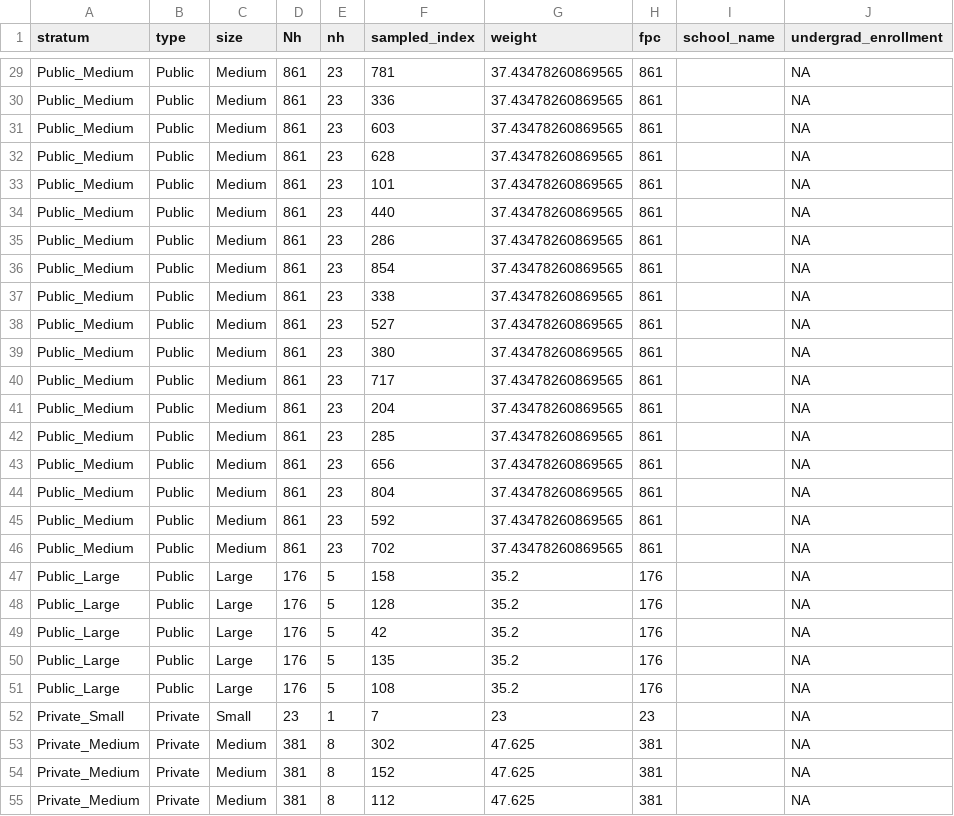
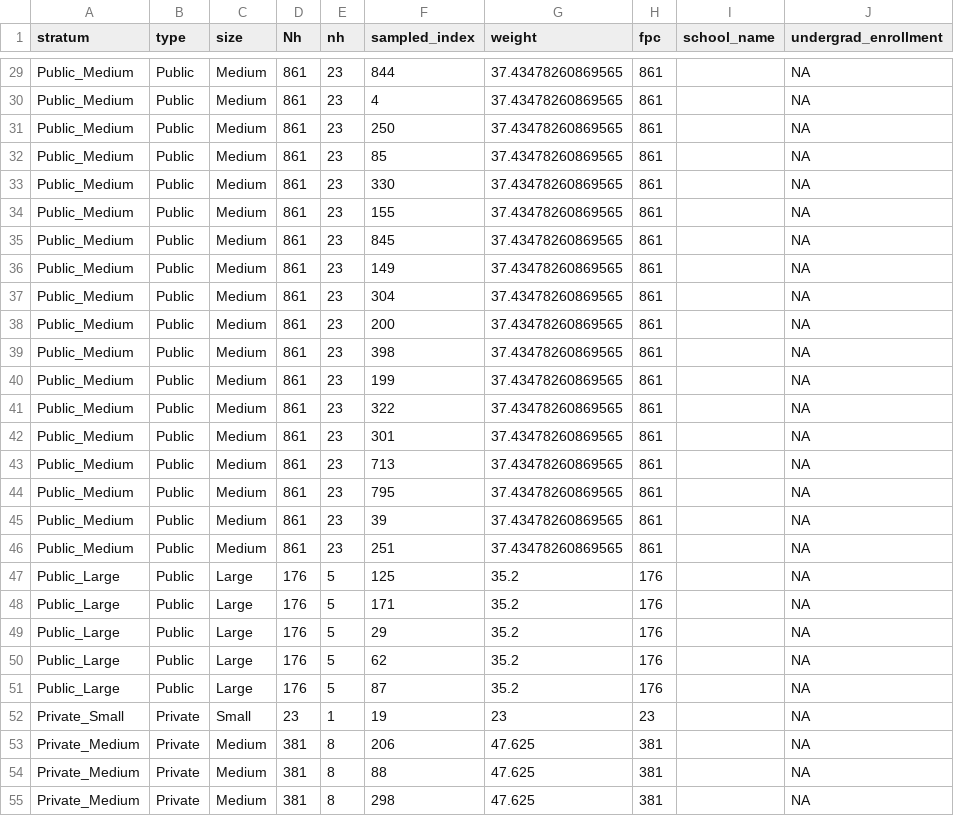
Before and after one commit to yuraheo/Study-Design-Project, a CSV file: q1.csv, drawn as a sheet; only a part is shown, gaps mark what is left out; the diff covers the shown part only; the diff names each change by its address in the sheet, - before the commit and + after, or states it on an @@ line.

```diff
--- a/q1.csv
+++ b/q1.csv
-F29 (sampled_index): 781
+F29 (sampled_index): 844
-F30 (sampled_index): 336
+F30 (sampled_index): 4
-F31 (sampled_index): 603
+F31 (sampled_index): 250
-F32 (sampled_index): 628
+F32 (sampled_index): 85
-F33 (sampled_index): 101
+F33 (sampled_index): 330
-F34 (sampled_index): 440
+F34 (sampled_index): 155
-F35 (sampled_index): 286
+F35 (sampled_index): 845
-F36 (sampled_index): 854
+F36 (sampled_index): 149
-F37 (sampled_index): 338
+F37 (sampled_index): 304
-F38 (sampled_index): 527
+F38 (sampled_index): 200
-F39 (sampled_index): 380
+F39 (sampled_index): 398
-F40 (sampled_index): 717
+F40 (sampled_index): 199
-F41 (sampled_index): 204
+F41 (sampled_index): 322
-F42 (sampled_index): 285
+F42 (sampled_index): 301
-F43 (sampled_index): 656
+F43 (sampled_index): 713
-F44 (sampled_index): 804
+F44 (sampled_index): 795
-F45 (sampled_index): 592
+F45 (sampled_index): 39
-F46 (sampled_index): 702
+F46 (sampled_index): 251
-F47 (sampled_index): 158
+F47 (sampled_index): 125
-F48 (sampled_index): 128
+F48 (sampled_index): 171
-F49 (sampled_index): 42
+F49 (sampled_index): 29
-F50 (sampled_index): 135
+F50 (sampled_index): 62
-F51 (sampled_index): 108
+F51 (sampled_index): 87
-F52 (sampled_index): 7
+F52 (sampled_index): 19
-F53 (sampled_index): 302
+F53 (sampled_index): 206
-F54 (sampled_index): 152
+F54 (sampled_index): 88
-F55 (sampled_index): 112
+F55 (sampled_index): 298
```
Also changed, not shown: 33 edited cells elsewhere in this file, 1 other file.
